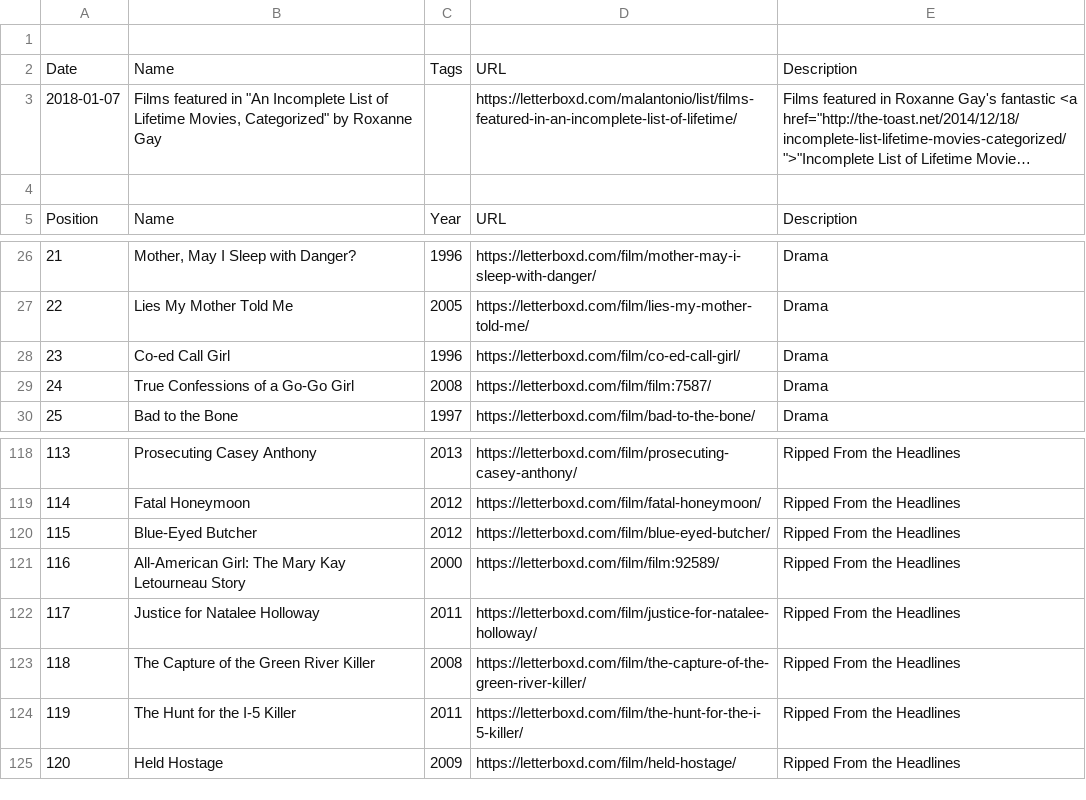
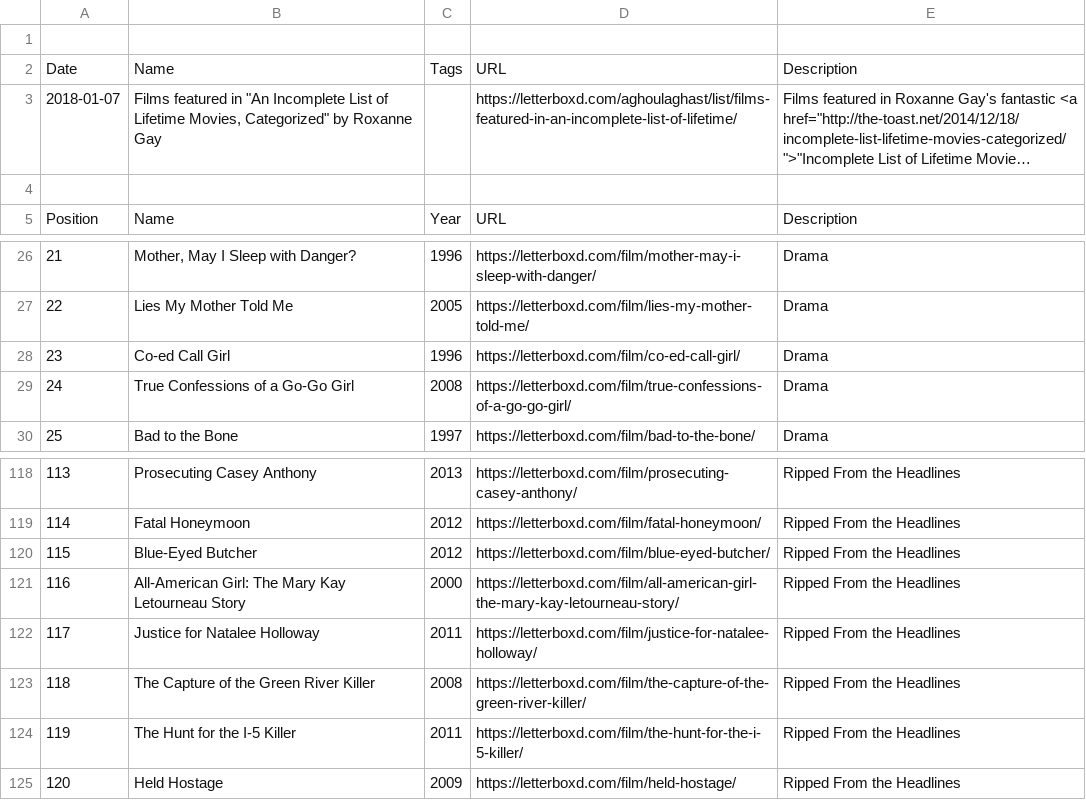
Before and after one commit to rococodogs/movie-list-archive, a CSV file: raw-letterboxd-data/lists/films-featured-in-an-incomplete-list-of-lifetime.csv, drawn as a sheet; only a part is shown, gaps mark what is left out; long unchanged cells end in …; the diff names each change by its address in the sheet, - before the commit and + after, or states it on an @@ line.

```diff
--- a/raw-letterboxd-data/lists/films-featured-in-an-incomplete-list-of-lifetime.csv
+++ b/raw-letterboxd-data/lists/films-featured-in-an-incomplete-list-of-lifetime.csv
-D3: https://letterboxd.com/malantonio/list/films-featured-in-an-incomplete-list-of-lifetime/
+D3: https://letterboxd.com/aghoulaghast/list/films-featured-in-an-incomplete-list-of-lifetime/
-D29: https://letterboxd.com/film/film:7587/
+D29: https://letterboxd.com/film/true-confessions-of-a-go-go-girl/
-D121: https://letterboxd.com/film/film:92589/
+D121: https://letterboxd.com/film/all-american-girl-the-mary-kay-letourneau-story/
```
Also changed, not shown: raw-letterboxd-data/lists/movies-i-saw-in-2012.csv, raw-letterboxd-data/lists/movies-i-saw-in-2013.csv, 41 other files.
